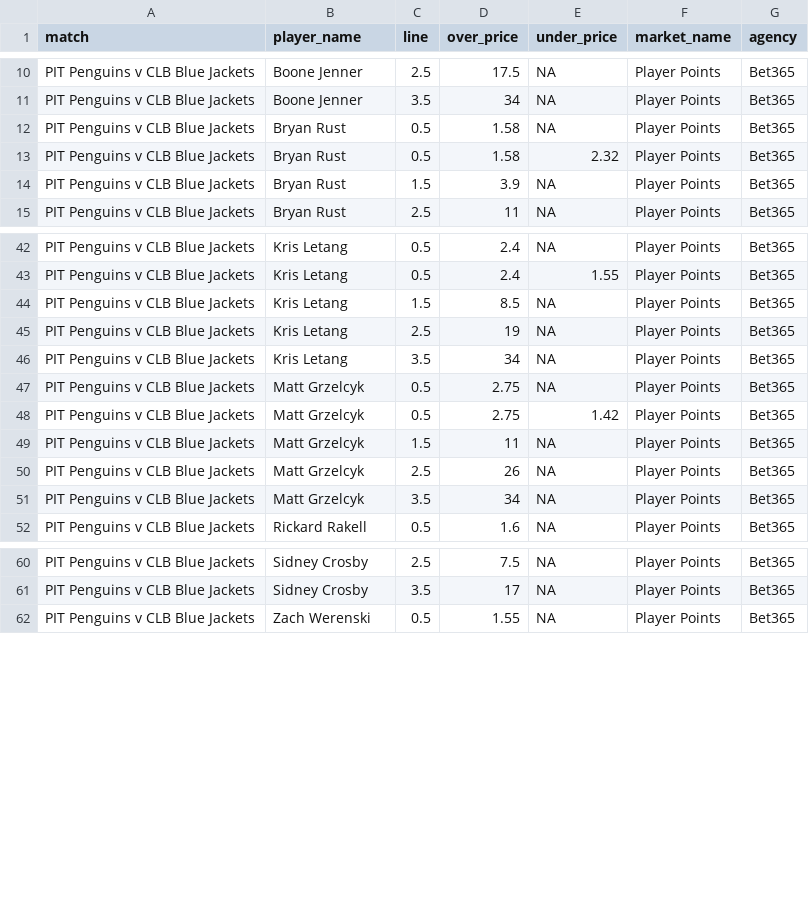
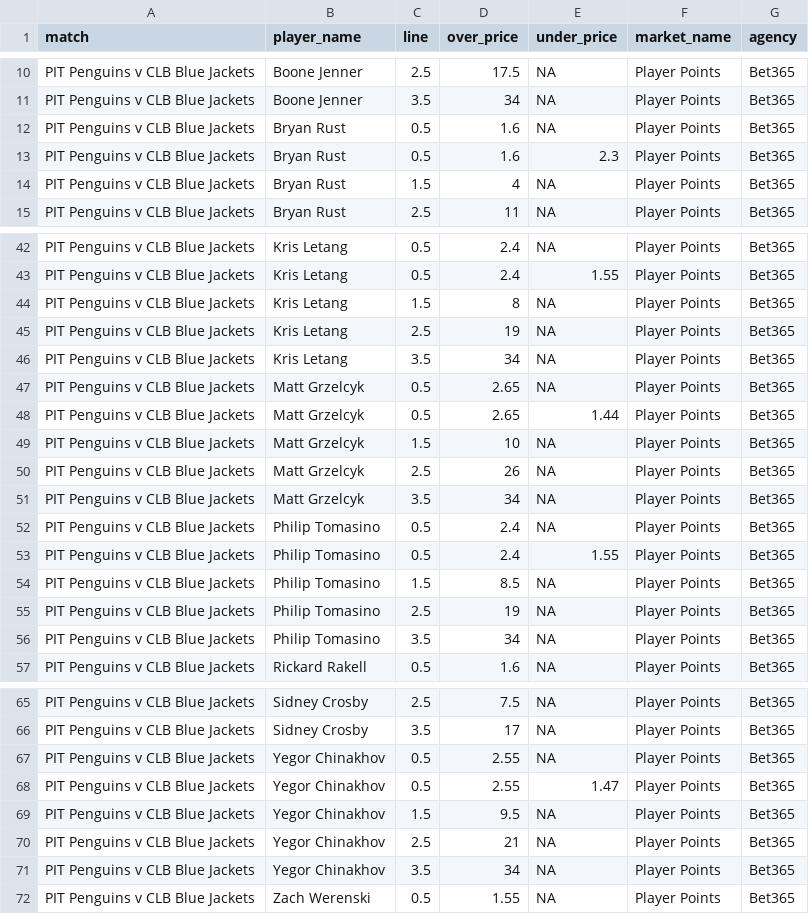
Before and after one commit to jamesbrown1417/NHL, a CSV file: Data/scraped_odds/bet365_player_points.csv, drawn as a sheet; only a part is shown, gaps mark what is left out; the diff covers the shown part only.

```diff
--- a/Data/scraped_odds/bet365_player_points.csv
+++ b/Data/scraped_odds/bet365_player_points.csv
@@ -11,5 +11,5 @@ PIT Penguins v CLB Blue Jackets,Boone Jenner,2.5,17.5,NA,Player Points,Bet365
 PIT Penguins v CLB Blue Jackets,Boone Jenner,3.5,34,NA,Player Points,Bet365
-PIT Penguins v CLB Blue Jackets,Bryan Rust,0.5,1.58,NA,Player Points,Bet365
-PIT Penguins v CLB Blue Jackets,Bryan Rust,0.5,1.58,2.32,Player Points,Bet365
-PIT Penguins v CLB Blue Jackets,Bryan Rust,1.5,3.9,NA,Player Points,Bet365
+PIT Penguins v CLB Blue Jackets,Bryan Rust,0.5,1.6,NA,Player Points,Bet365
+PIT Penguins v CLB Blue Jackets,Bryan Rust,0.5,1.6,2.3,Player Points,Bet365
+PIT Penguins v CLB Blue Jackets,Bryan Rust,1.5,4,NA,Player Points,Bet365
 PIT Penguins v CLB Blue Jackets,Bryan Rust,2.5,11,NA,Player Points,Bet365
@@ -43,10 +43,15 @@ PIT Penguins v CLB Blue Jackets,Kris Letang,0.5,2.4,NA,Player Points,Bet365
 PIT Penguins v CLB Blue Jackets,Kris Letang,0.5,2.4,1.55,Player Points,Bet365
-PIT Penguins v CLB Blue Jackets,Kris Letang,1.5,8.5,NA,Player Points,Bet365
+PIT Penguins v CLB Blue Jackets,Kris Letang,1.5,8,NA,Player Points,Bet365
 PIT Penguins v CLB Blue Jackets,Kris Letang,2.5,19,NA,Player Points,Bet365
 PIT Penguins v CLB Blue Jackets,Kris Letang,3.5,34,NA,Player Points,Bet365
-PIT Penguins v CLB Blue Jackets,Matt Grzelcyk,0.5,2.75,NA,Player Points,Bet365
-PIT Penguins v CLB Blue Jackets,Matt Grzelcyk,0.5,2.75,1.42,Player Points,Bet365
-PIT Penguins v CLB Blue Jackets,Matt Grzelcyk,1.5,11,NA,Player Points,Bet365
+PIT Penguins v CLB Blue Jackets,Matt Grzelcyk,0.5,2.65,NA,Player Points,Bet365
+PIT Penguins v CLB Blue Jackets,Matt Grzelcyk,0.5,2.65,1.44,Player Points,Bet365
+PIT Penguins v CLB Blue Jackets,Matt Grzelcyk,1.5,10,NA,Player Points,Bet365
 PIT Penguins v CLB Blue Jackets,Matt Grzelcyk,2.5,26,NA,Player Points,Bet365
 PIT Penguins v CLB Blue Jackets,Matt Grzelcyk,3.5,34,NA,Player Points,Bet365
+PIT Penguins v CLB Blue Jackets,Philip Tomasino,0.5,2.4,NA,Player Points,Bet365
+PIT Penguins v CLB Blue Jackets,Philip Tomasino,0.5,2.4,1.55,Player Points,Bet365
+PIT Penguins v CLB Blue Jackets,Philip Tomasino,1.5,8.5,NA,Player Points,Bet365
+PIT Penguins v CLB Blue Jackets,Philip Tomasino,2.5,19,NA,Player Points,Bet365
+PIT Penguins v CLB Blue Jackets,Philip Tomasino,3.5,34,NA,Player Points,Bet365
 PIT Penguins v CLB Blue Jackets,Rickard Rakell,0.5,1.6,NA,Player Points,Bet365
@@ -61,2 +66,7 @@ PIT Penguins v CLB Blue Jackets,Sidney Crosby,2.5,7.5,NA,Player Points,Bet365
 PIT Penguins v CLB Blue Jackets,Sidney Crosby,3.5,17,NA,Player Points,Bet365
+PIT Penguins v CLB Blue Jackets,Yegor Chinakhov,0.5,2.55,NA,Player Points,Bet365
+PIT Penguins v CLB Blue Jackets,Yegor Chinakhov,0.5,2.55,1.47,Player Points,Bet365
+PIT Penguins v CLB Blue Jackets,Yegor Chinakhov,1.5,9.5,NA,Player Points,Bet365
+PIT Penguins v CLB Blue Jackets,Yegor Chinakhov,2.5,21,NA,Player Points,Bet365
+PIT Penguins v CLB Blue Jackets,Yegor Chinakhov,3.5,34,NA,Player Points,Bet365
 PIT Penguins v CLB Blue Jackets,Zach Werenski,0.5,1.55,NA,Player Points,Bet365
```
Also changed, not shown: 1 edited cell elsewhere in this file, Data/scraped_odds/bet365_player_assists.csv, Data/scraped_odds/bet365_player_shots_on_goal.csv, 43 other files.
